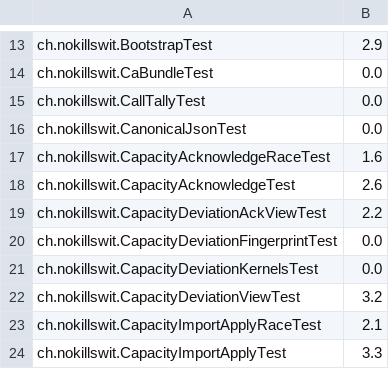
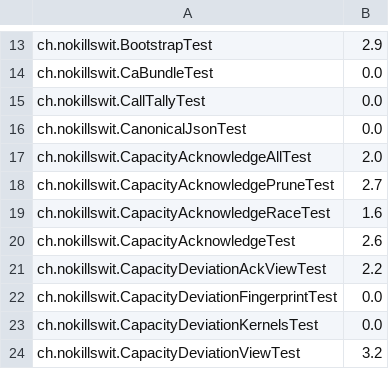
Before and after one commit to liveweird/astrolabe, a TSV file: server/test-weights.tsv, drawn as a sheet; only a part is shown, gaps mark what is left out; the shorter side is filled out with more unchanged rows.

```diff
--- a/server/test-weights.tsv
+++ b/server/test-weights.tsv
@@ -16,2 +16,4 @@ ch.nokillswit.CallTallyTest	0.0
 ch.nokillswit.CanonicalJsonTest	0.0
+ch.nokillswit.CapacityAcknowledgeAllTest	2.0
+ch.nokillswit.CapacityAcknowledgePruneTest	2.7
 ch.nokillswit.CapacityAcknowledgeRaceTest	1.6
```
Also changed, not shown: 10 other files.
